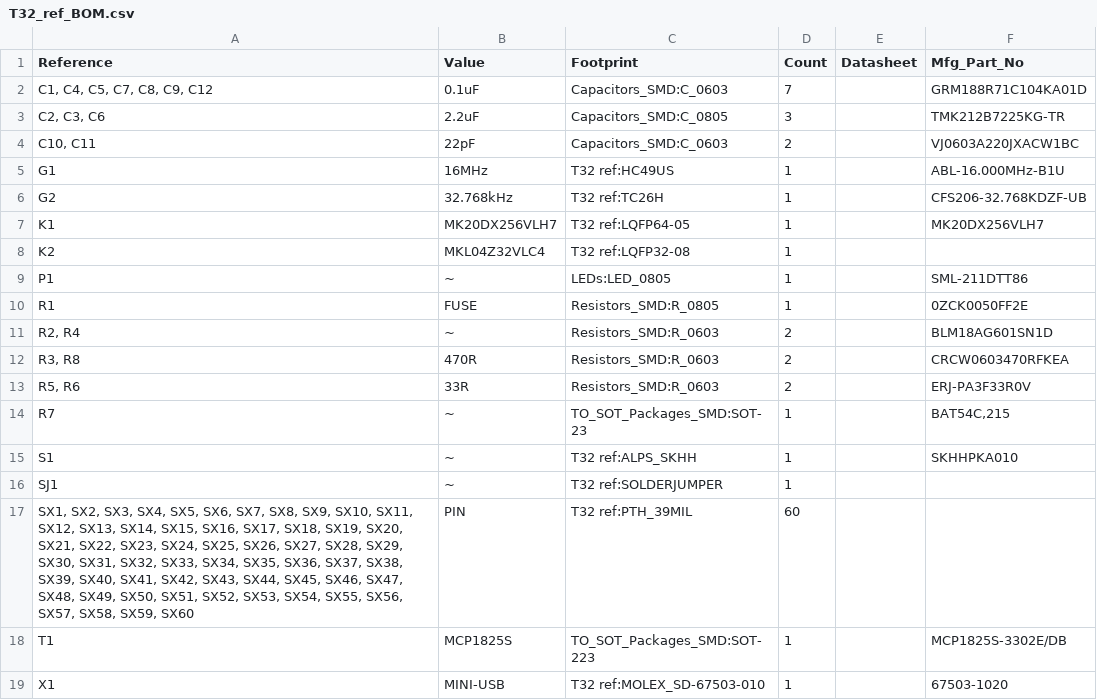
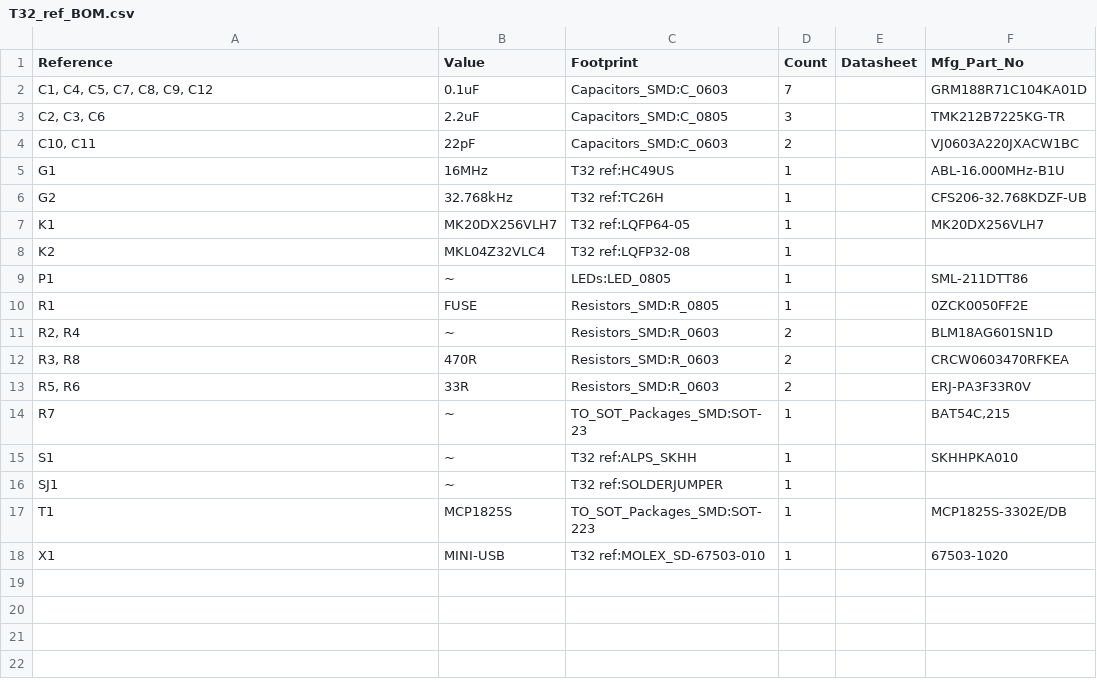
Before and after one commit to sci-bots/teensy-3.2-clone.kicad, a CSV file: T32_ref_BOM.csv, drawn as a sheet; the diff names each change by its address in the sheet, - before the commit and + after, or states it on an @@ line.

Commit message:
Remove SX* pin holes from BOM

```diff
--- a/T32_ref_BOM.csv
+++ b/T32_ref_BOM.csv
-row 17: SX1, SX2, SX3, SX4, SX5, SX6, SX7, SX8, SX9, SX10, SX11, SX12, SX13, SX14, SX15, SX16, SX17, SX18, SX19, SX20, SX21, SX22, SX23, SX24, SX25, SX26, SX27, SX28, SX29, SX30, SX31, SX32, SX33, SX34, SX35, SX36, SX37, SX38, SX39, SX40, SX41, SX42, SX43, SX44, SX45, SX46, SX47, SX48, SX49, SX50, SX51, SX52, SX53, SX54, SX55, SX56, SX57, SX58, SX59, SX60 | PIN | T32 ref:PTH_39MIL | 60
```
